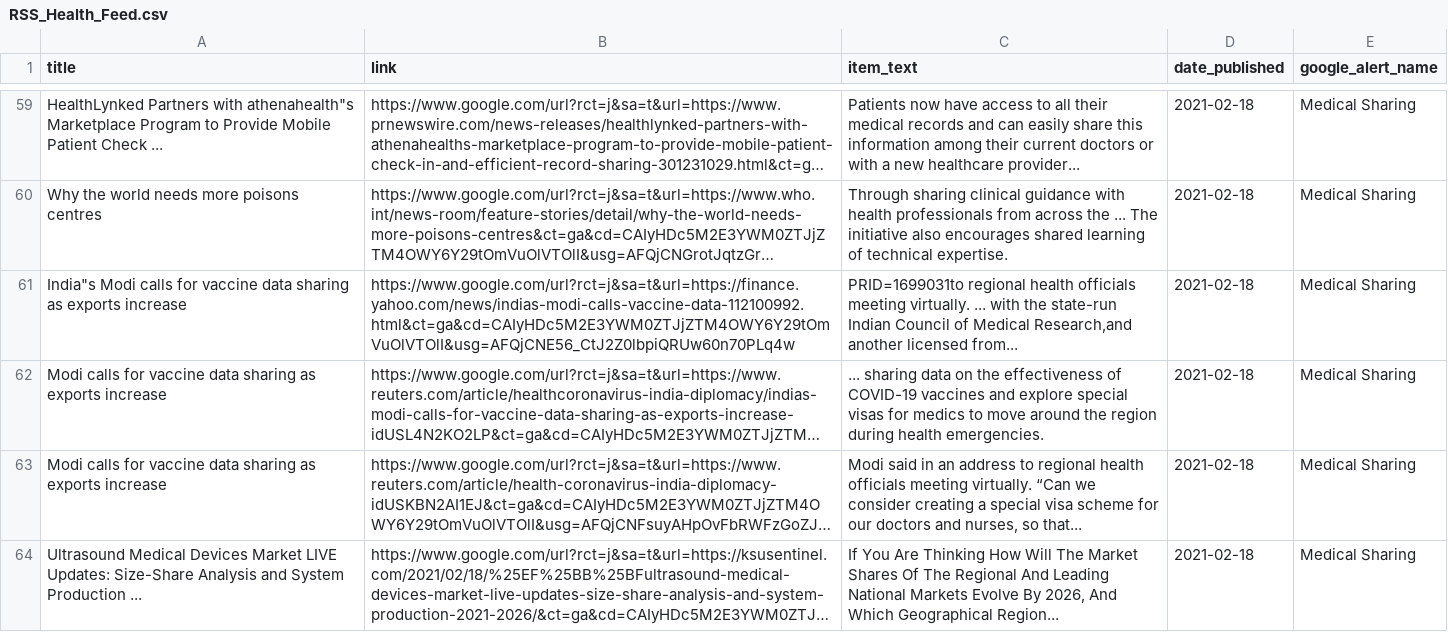
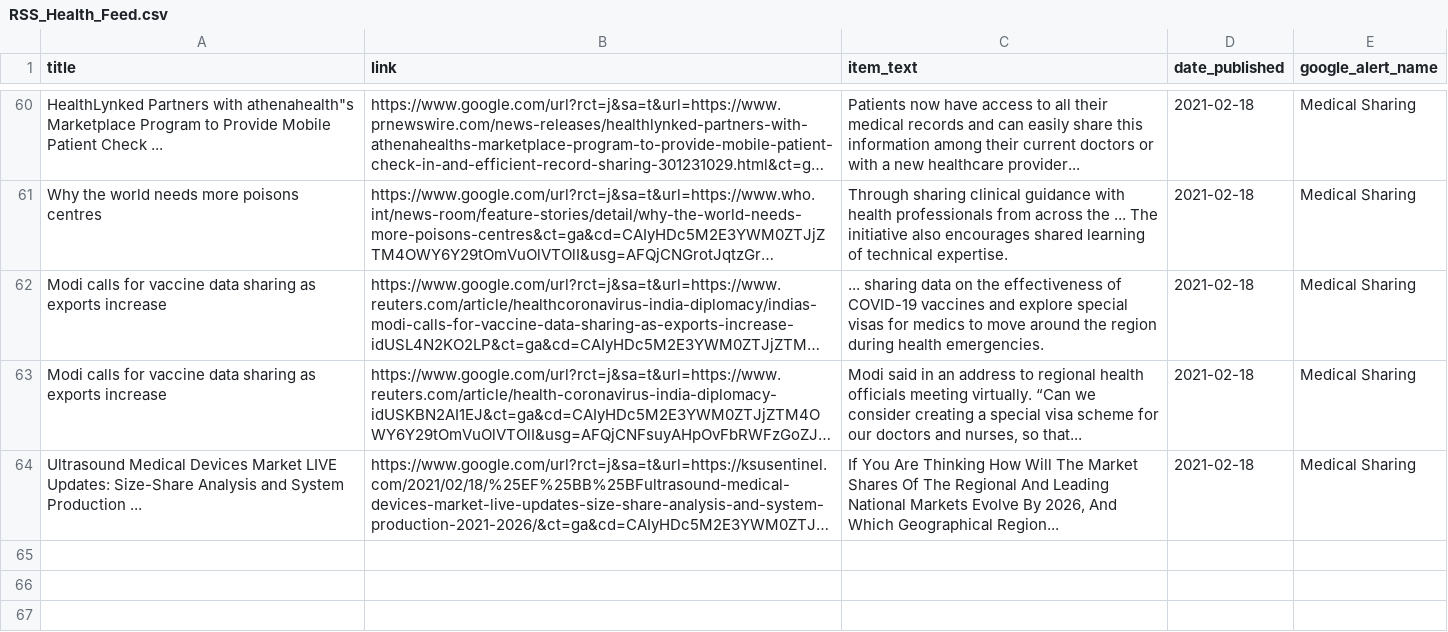
Before and after one commit to jbarton311/bb_consulting_public, a CSV file: congressional_analysis/data/RSS_Health_Feed.csv, drawn as a sheet; only a part is shown, gaps mark what is left out; long unchanged cells end in …; removed rows and columns are numbered as before the commit, all else as after; the diff covers the shown part only; the diff names each change by its address in the sheet, - before the commit and + after, or states it on an @@ line.

Commit message:
Adding output data for 2021-02-19

```diff
--- a/congressional_analysis/data/RSS_Health_Feed.csv
+++ b/congressional_analysis/data/RSS_Health_Feed.csv
-row 61: India"s Modi calls for vaccine data sharing as exports increase | https://www.google.com/url?rct=j&sa=t&url=https://finance.yahoo.com/news/indias-modi-calls-vaccine-data-112100992.html&ct=ga&cd=CAIyHDc5M2E3YWM0ZTJjZTM4OWY6Y29tOmVuOlVTOlI&usg=AFQjCNE56_CtJ2Z0lbpiQRUw60n70PLq4w | PRID=1699031to regional health officials meeting virtually. ... with the state-run Indian Council of Medical Research,and another licensed from... | 2021-02-18 | Medical Sharing
```
Also changed, not shown: 3 added rows and 4 removed rows elsewhere in this file.
